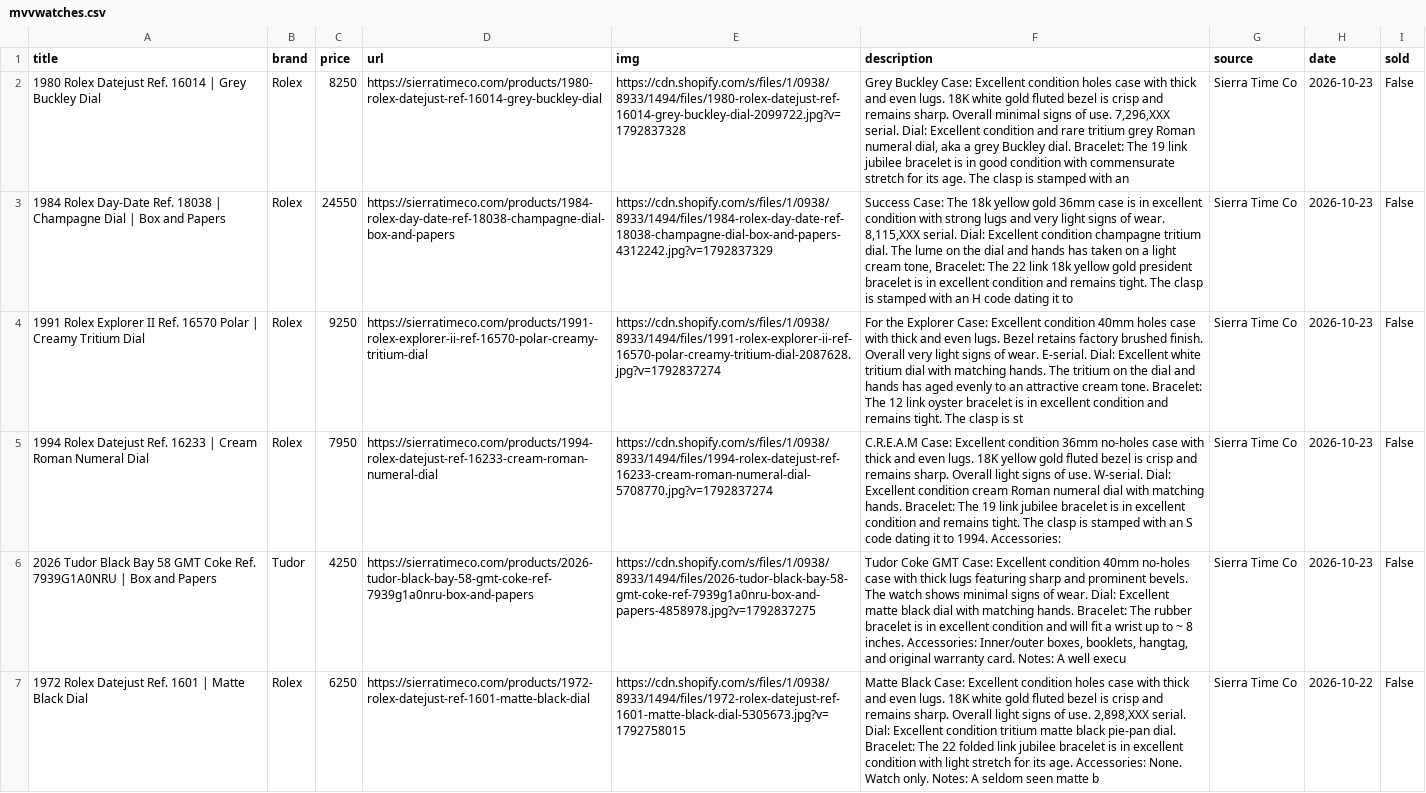
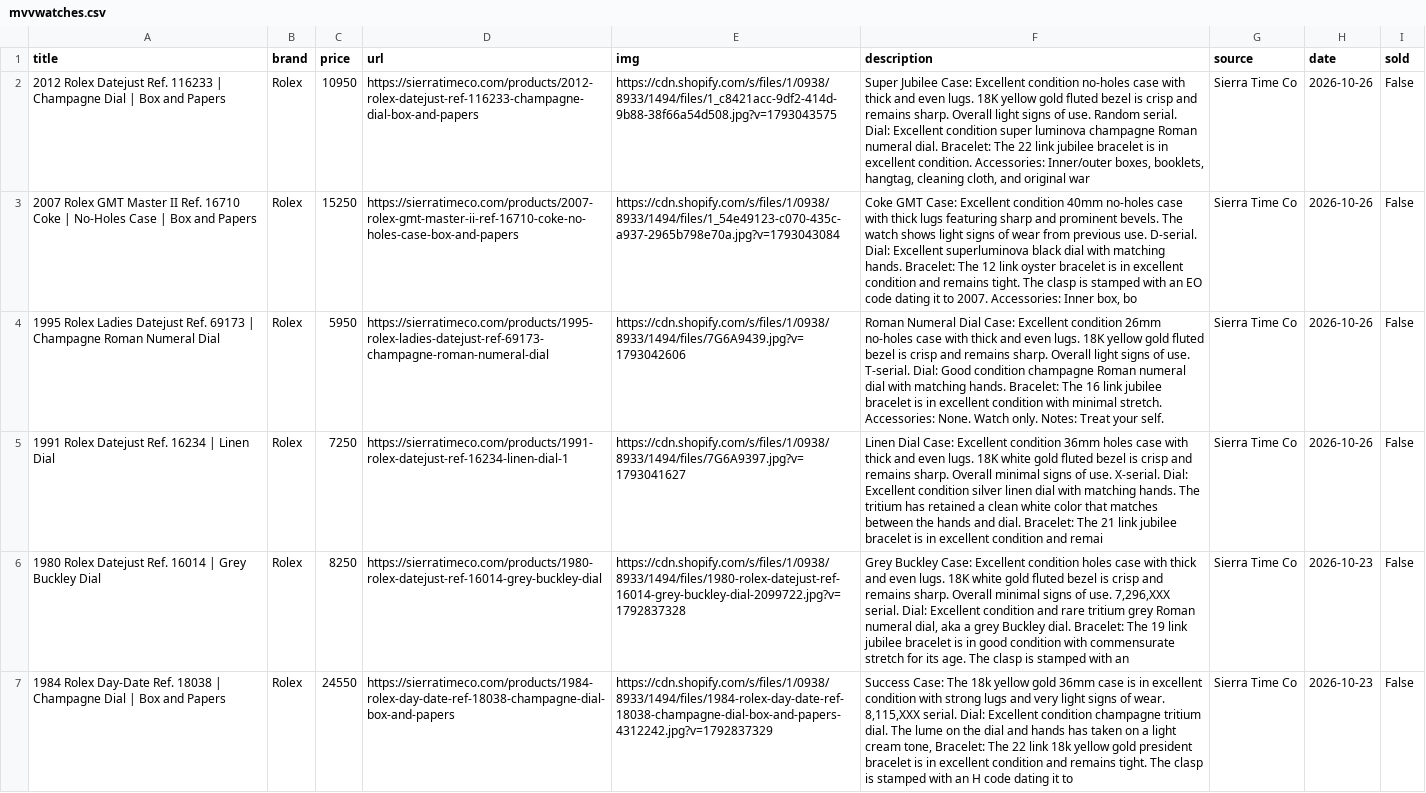
Before and after one commit to markatmutter-cloud/watchlist, a CSV file: data/mvvwatches.csv, drawn as a sheet; only a part is shown; the shorter side is filled out with more unchanged rows; the diff names each change by its address in the sheet, - before the commit and + after, or states it on an @@ line.

```diff
--- a/data/mvvwatches.csv
+++ b/data/mvvwatches.csv
+row 2: 2012 Rolex Datejust Ref. 116233 | Champagne Dial | Box and Papers | Rolex | 10950 | https://sierratimeco.com/products/2012-rolex-datejust-ref-116233-champagne-dial-box-and-papers | https://cdn.shopify.com/s/files/1/0938/8933/1494/files/1_c8421acc-9df2-414d-9b88-38f66a54d508.jpg?v=1793043575 | Super Jubilee Case: Excellent condition no-holes case with thick and even lugs. 18K yellow gold fluted bezel is crisp and remains sharp. Overall light signs of use. Random serial. Dial: Excellent condition super luminova champagne Roman numeral dial. Bracelet: The 22 link jubilee bracelet is in excellent condition. Accessories: Inner/outer boxes, booklets, hangtag, cleaning cloth, and original war | Sierra Time Co | 2026-10-26 | False
+row 3: 2007 Rolex GMT Master II Ref. 16710 Coke | No-Holes Case | Box and Papers | Rolex | 15250 | https://sierratimeco.com/products/2007-rolex-gmt-master-ii-ref-16710-coke-no-holes-case-box-and-papers | https://cdn.shopify.com/s/files/1/0938/8933/1494/files/1_54e49123-c070-435c-a937-2965b798e70a.jpg?v=1793043084 | Coke GMT Case: Excellent condition 40mm no-holes case with thick lugs featuring sharp and prominent bevels. The watch shows light signs of wear from previous use. D-serial. Dial: Excellent superluminova black dial with matching hands. Bracelet: The 12 link oyster bracelet is in excellent condition and remains tight. The clasp is stamped with an EO code dating it to 2007. Accessories: Inner box, bo | Sierra Time Co | 2026-10-26 | False
+row 4: 1995 Rolex Ladies Datejust Ref. 69173 | Champagne Roman Numeral Dial | Rolex | 5950 | https://sierratimeco.com/products/1995-rolex-ladies-datejust-ref-69173-champagne-roman-numeral-dial | https://cdn.shopify.com/s/files/1/0938/8933/1494/files/7G6A9439.jpg?v=1793042606 | Roman Numeral Dial Case: Excellent condition 26mm no-holes case with thick and even lugs. 18K yellow gold fluted bezel is crisp and remains sharp. Overall light signs of use. T-serial. Dial: Good condition champagne Roman numeral dial with matching hands. Bracelet: The 16 link jubilee bracelet is in excellent condition with minimal stretch. Accessories: None. Watch only. Notes: Treat your self. | Sierra Time Co | 2026-10-26 | False
+row 5: 1991 Rolex Datejust Ref. 16234 | Linen Dial | Rolex | 7250 | https://sierratimeco.com/products/1991-rolex-datejust-ref-16234-linen-dial-1 | https://cdn.shopify.com/s/files/1/0938/8933/1494/files/7G6A9397.jpg?v=1793041627 | Linen Dial Case: Excellent condition 36mm holes case with thick and even lugs. 18K white gold fluted bezel is crisp and remains sharp. Overall minimal signs of use. X-serial. Dial: Excellent condition silver linen dial with matching hands. The tritium has retained a clean white color that matches between the hands and dial. Bracelet: The 21 link jubilee bracelet is in excellent condition and remai | Sierra Time Co | 2026-10-26 | False
```
Also changed, not shown: data/db1983.csv, data/menta.csv, 26 other files.
